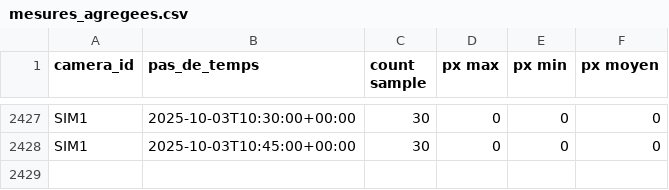
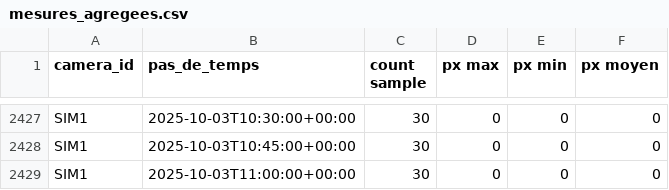
Before and after one commit to Riveo-hydro/Publication, a CSV file: Colvert/Staging/mesures_agregees.csv, drawn as a sheet; only a part is shown, gaps mark what is left out.

```diff
--- a/Colvert/Staging/mesures_agregees.csv
+++ b/Colvert/Staging/mesures_agregees.csv
@@ -2428 +2428,2 @@ SIM1,2025-10-03T10:30:00+00:00,30,0,0,0
 SIM1,2025-10-03T10:45:00+00:00,30,0,0,0
+SIM1,2025-10-03T11:00:00+00:00,30,0,0,0
```
Also changed, not shown: Colvert/Staging/SIM1/data/brut.csv, Colvert/Staging/SIM1/data/mesures_agregees.csv, 6 other files.
